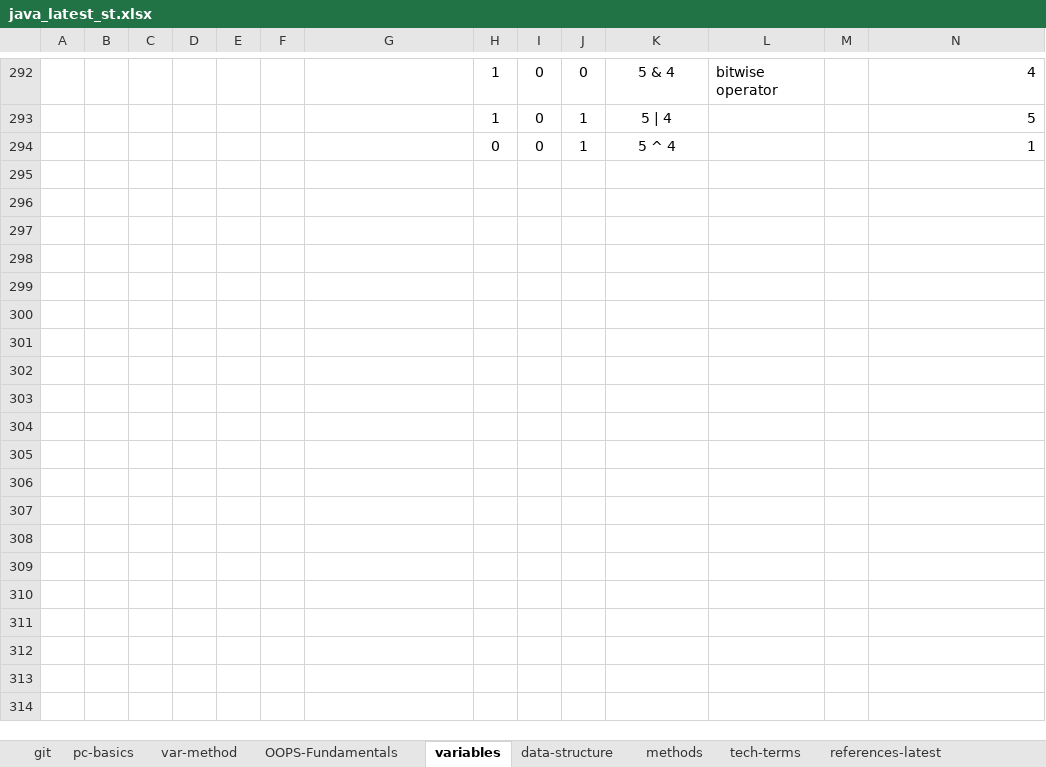
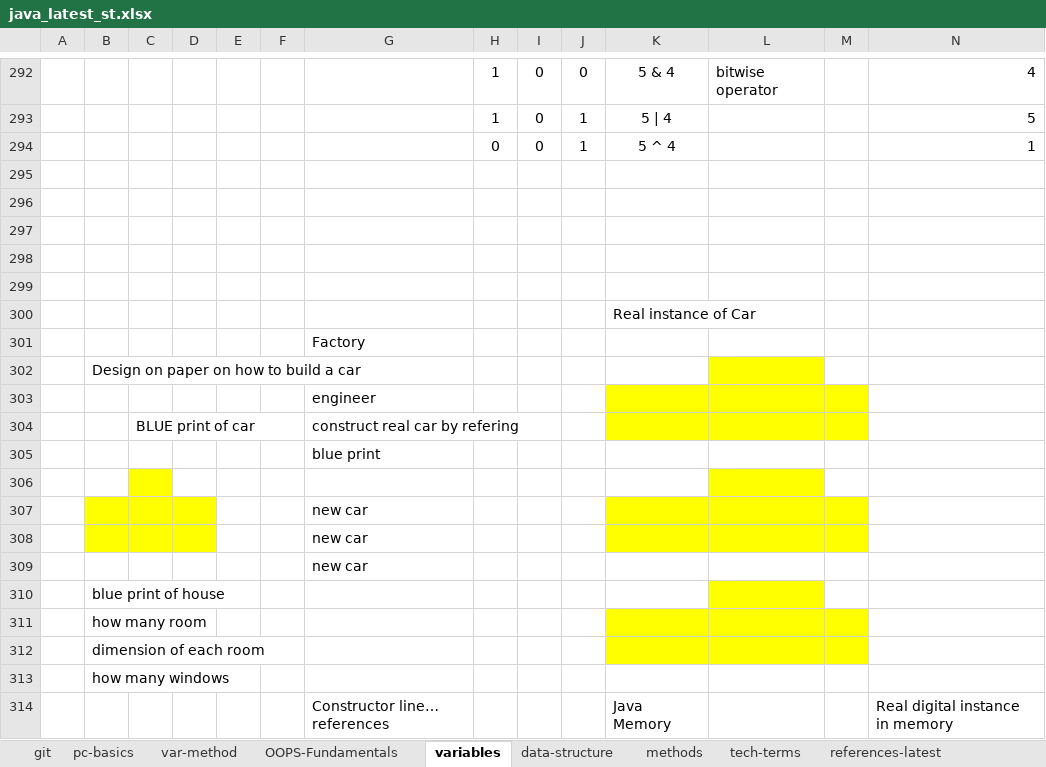
Before and after one commit to javatrainers/aprjava, an Excel workbook: java_latest_st.xlsx, sheet variables, drawn as a sheet; only a part is shown, gaps mark what is left out; values as stored, in another font and other column widths than the file's, no borders; 1 other sheet too large or unreadable and not compared; rows hold the shown columns only; the diff covers the shown part only; the diff names each change by its address in the sheet, - before the commit and + after, or states it on an @@ line.

Commit message:
variables

```diff
--- a/java_latest_st.xlsx (sheet variables)
+++ b/java_latest_st.xlsx (sheet variables)
+row 295: (empty)
+row 296: (empty)
+row 297: (empty)
+row 298: (empty)
+row 299: (empty)
+row 300:  |  |  |  |  |  |  |  |  |  | Real instance of Car
+row 301:  |  |  |  |  |  | Factory
+row 302:  | Design on paper on how to build a car
+row 303:  |  |  |  |  |  | engineer
+row 304:  |  | BLUE print of car |  |  |  | construct real car by refering
+row 305:  |  |  |  |  |  | blue print
+row 306: (empty)
+row 307:  |  |  |  |  |  | new car
+row 308:  |  |  |  |  |  | new car
+row 309:  |  |  |  |  |  | new car
+row 310:  | blue print of house
+row 311:  | how many room
+row 312:  | dimension of each room
+row 313:  | how many windows
+row 314:  |  |  |  |  |  | Constructor line… references |  |  |  | Java Memory |  |  | Real digital instance in memory
```
Also changed, not shown: 9 added rows elsewhere in this sheet, sheet references-latest, 5 other files.
